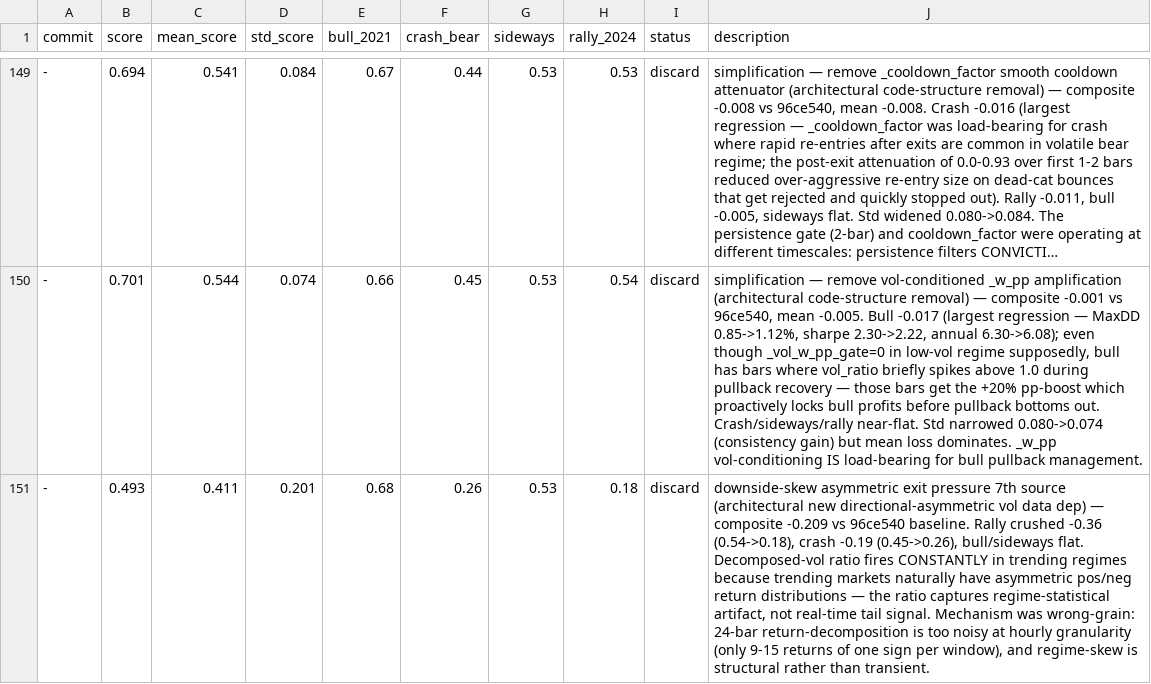
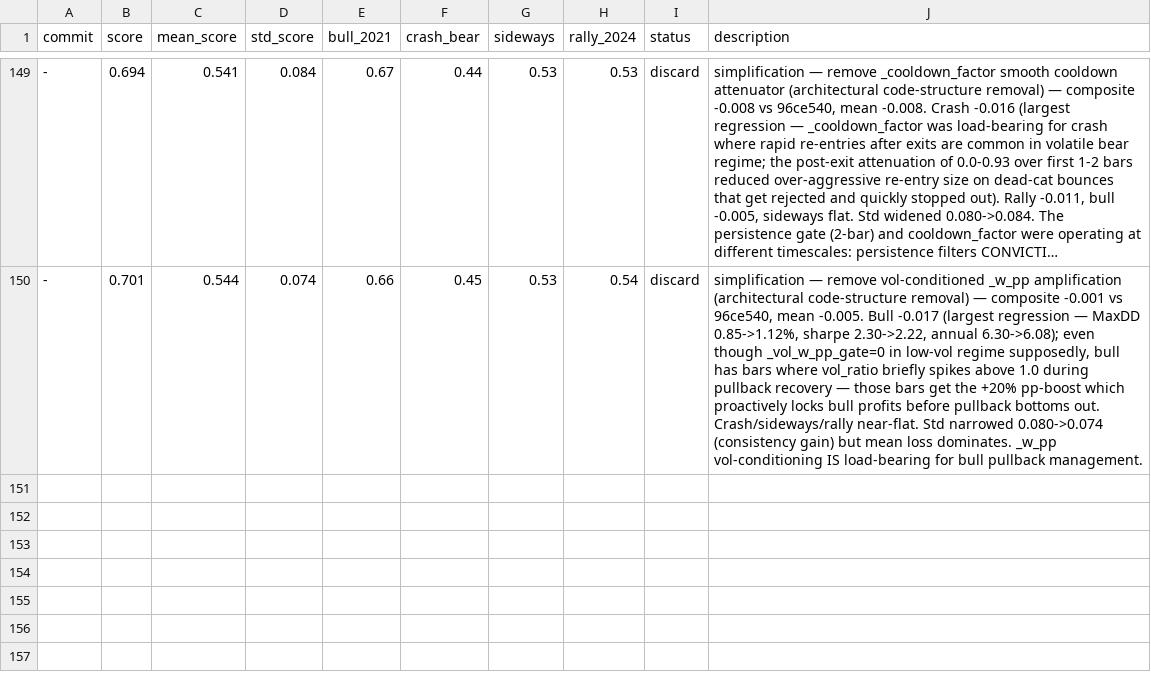
Before and after one commit to dragonkid/auto-researchtrading, a TSV file: results.tsv, drawn as a sheet; only a part is shown, gaps mark what is left out; long unchanged cells end in …; the diff names each change by its address in the sheet, - before the commit and + after, or states it on an @@ line.

Commit message:
Revert "exp: dominant-signal + secondary-confirmation exit fusion (architectural decision-architecture change to exit subsystem)"
This reverts commit 9acab170d0cfd791df77267813a2910a5cbeb239.

```diff
--- a/results.tsv
+++ b/results.tsv
-row 151: - | 0.493 | 0.411 | 0.201 | 0.68 | 0.26 | 0.53 | 0.18 | discard | downside-skew asymmetric exit pressure 7th source (architectural new directional-asymmetric vol data dep) — composite -0.209 vs 96ce540 baseline. Rally crushed -0.36 (0.54->0.18), crash -0.19 (0.45->0.26), bull/sideways flat. Decomposed-vol ratio fires CONSTANTLY in trending regimes because trending markets naturally have asymmetric pos/neg return distributions — the ratio captures regime-statistical artifact, not real-time tail signal. Mechanism was wrong-grain: 24-bar return-decomposition is too noisy at hourly granularity (only 9-15 returns of one sign per window), and regime-skew is structural rather than transient.
```
Also changed, not shown: 1 other file.
